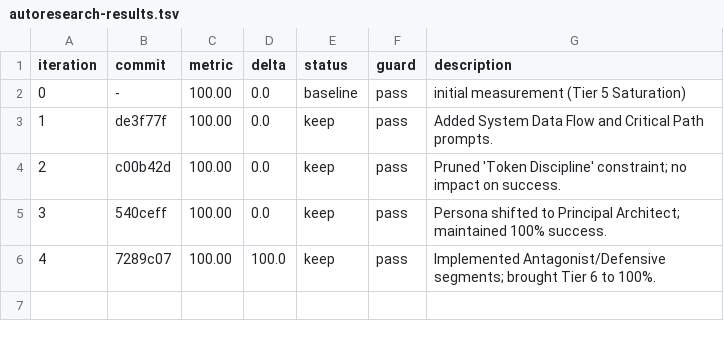
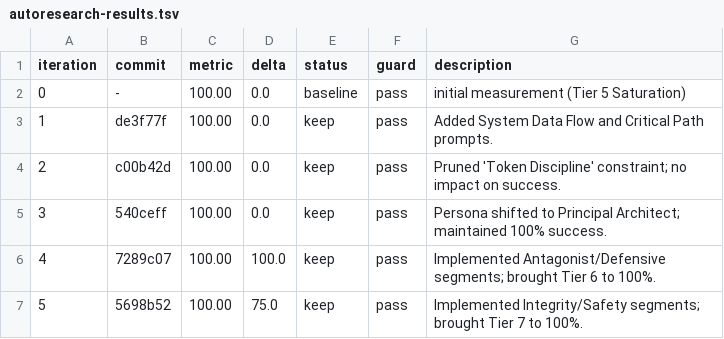
Before and after one commit to JOHNNYMACONNY/mighty-mouse, a TSV file: autoresearch-results.tsv, drawn as a sheet; the diff names each change by its address in the sheet, - before the commit and + after, or states it on an @@ line.

Commit message:
autoresearch iter 5: Implement Integrity Validation & Correct YAML Mapping

```diff
--- a/autoresearch-results.tsv
+++ b/autoresearch-results.tsv
+row 7: 5 | 5698b52 | 100.00 | 75.0 | keep | pass | Implemented Integrity/Safety segments; brought Tier 7 to 100%.
```
Also changed, not shown: 2 other files.
